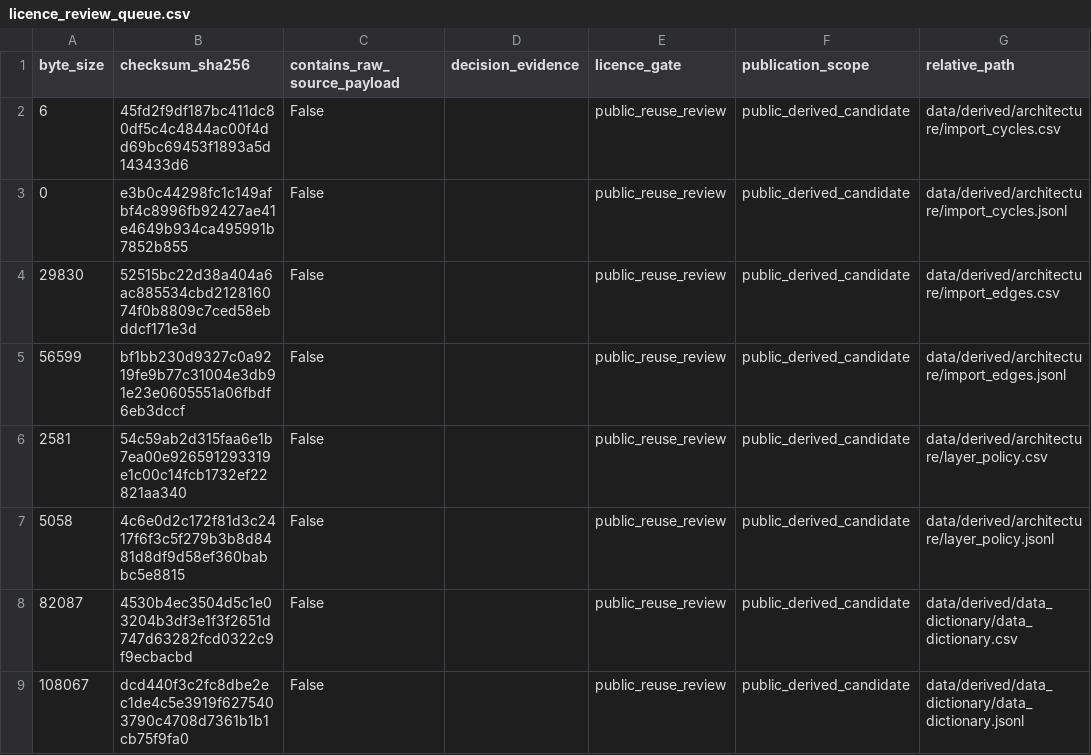
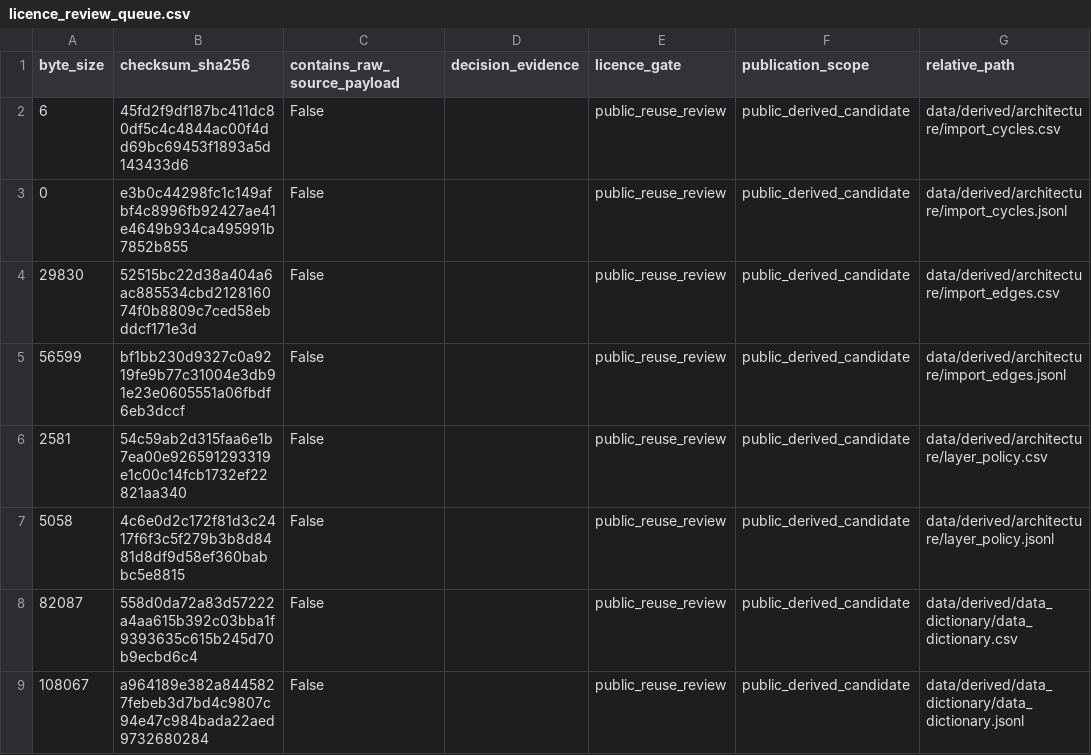
Before and after one commit to edithatogo/reimbursement-atlas, a CSV file: apps/dashboard/public/data/licence_review_queue.csv, drawn as a sheet; only a part is shown; the diff covers the shown part only; the diff names each change by its address in the sheet, - before the commit and + after, or states it on an @@ line.

```diff
--- a/apps/dashboard/public/data/licence_review_queue.csv
+++ b/apps/dashboard/public/data/licence_review_queue.csv
-B8 (checksum_sha256): 4530b4ec3504d5c1e03204b3df3e1f3f2651d747d63282fcd0322c9f9ecbacbd
+B8 (checksum_sha256): 558d0da72a83d57222a4aa615b392c03bba1f9393635c615b245d70b9ecbd6c4
-B9 (checksum_sha256): dcd440f3c2fc8dbe2ec1de4c5e3919f6275403790c4708d7361b1b1cb75f9fa0
+B9 (checksum_sha256): a964189e382a8445827febeb3d7bd4c9807c94e47c984bada22aed9732680284
```
Also changed, not shown: 9 edited cells elsewhere in this file, apps/dashboard/public/data/licence_review_batches.csv, apps/dashboard/public/data/release_gates.csv, 20 other files.
